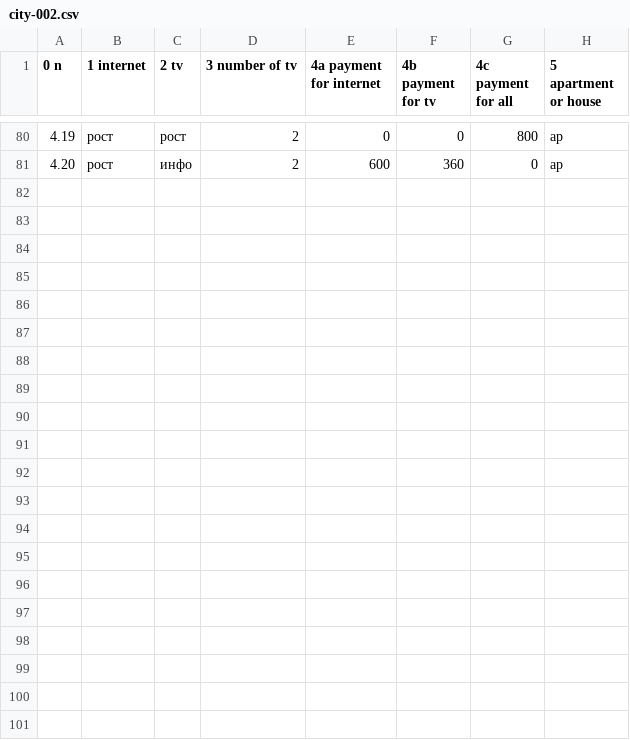
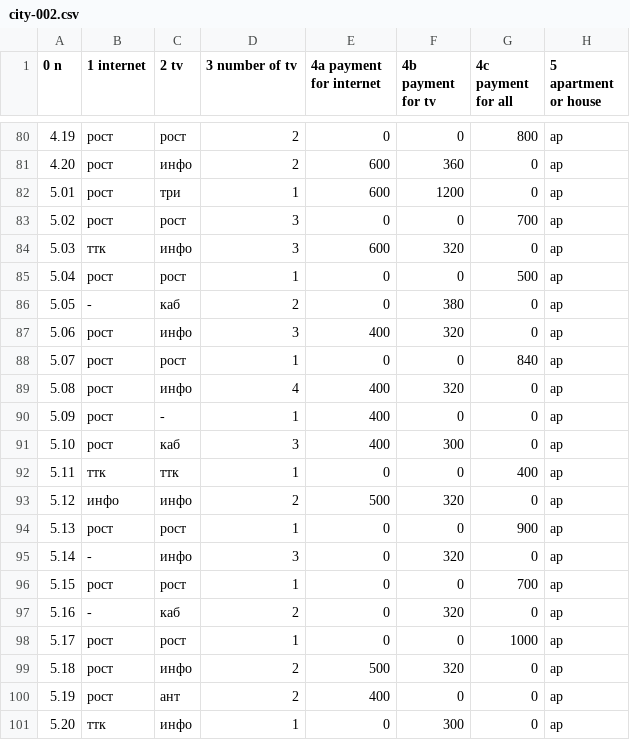
Before and after one commit to chujoii/provider-data-analysis, a CSV file: data/city-002.csv, drawn as a sheet; only a part is shown, gaps mark what is left out.

Commit message:
Fill city-2 page-5

```diff
--- a/data/city-002.csv
+++ b/data/city-002.csv
@@ -81 +81,21 @@
 4.20,рост,инфо,2,600,360,0,ap
+5.01,рост,три,1,600,1200,0,ap
+5.02,рост,рост,3,0,0,700,ap
+5.03,ттк,инфо,3,600,320,0,ap
+5.04,рост,рост,1,0,0,500,ap
+5.05,-,каб,2,0,380,0,ap
+5.06,рост,инфо,3,400,320,0,ap
+5.07,рост,рост,1,0,0,840,ap
+5.08,рост,инфо,4,400,320,0,ap
+5.09,рост,-,1,400,0,0,ap
+5.10,рост,каб,3,400,300,0,ap
+5.11,ттк,ттк,1,0,0,400,ap
+5.12,инфо,инфо,2,500,320,0,ap
+5.13,рост,рост,1,0,0,900,ap
+5.14,-,инфо,3,0,320,0,ap
+5.15,рост,рост,1,0,0,700,ap
+5.16,-,каб,2,0,320,0,ap
+5.17,рост,рост,1,0,0,1000,ap
+5.18,рост,инфо,2,500,320,0,ap
+5.19,рост,ант,2,400,0,0,ap
+5.20,ттк,инфо,1,0,300,0,ap
```
